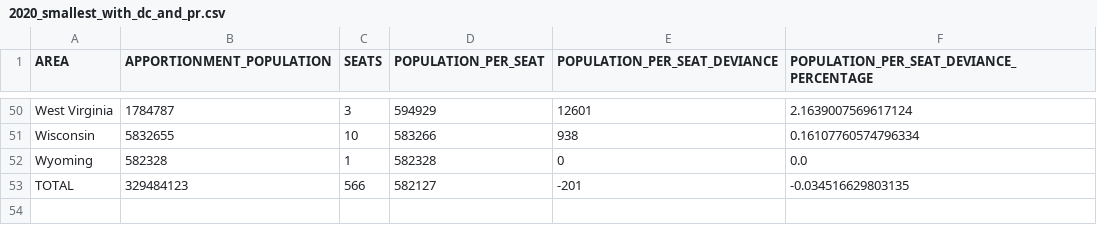
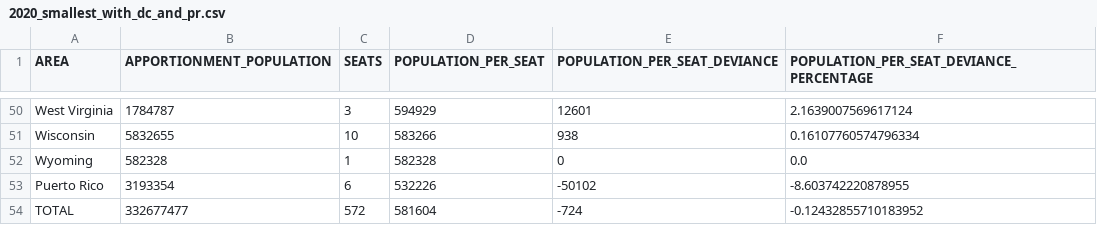
Before and after one commit to GPHemsley/house-apportionment, a CSV file: results/2020_smallest_with_dc_and_pr.csv, drawn as a sheet; only a part is shown, gaps mark what is left out.

Commit message:
Add 2019 estimate for Puerto Rico to 2020 estimate data

```diff
--- a/results/2020_smallest_with_dc_and_pr.csv
+++ b/results/2020_smallest_with_dc_and_pr.csv
@@ -52,2 +52,3 @@
 "Wyoming",582328,1,582328,0,0.0
-"TOTAL",329484123,566,582127,-201,-0.034516629803135
+"Puerto Rico",3193354,6,532226,-50102,-8.603742220878955
+"TOTAL",332677477,572,581604,-724,-0.12432855710183952
```
Also changed, not shown: data/2020_estimate.csv, results/2020_435_with_pr.csv, 3 other files.
